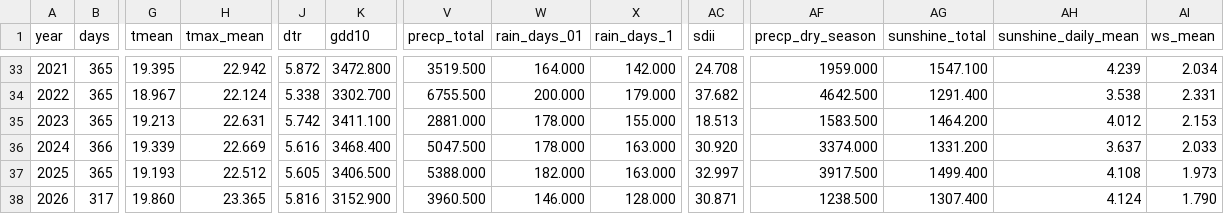
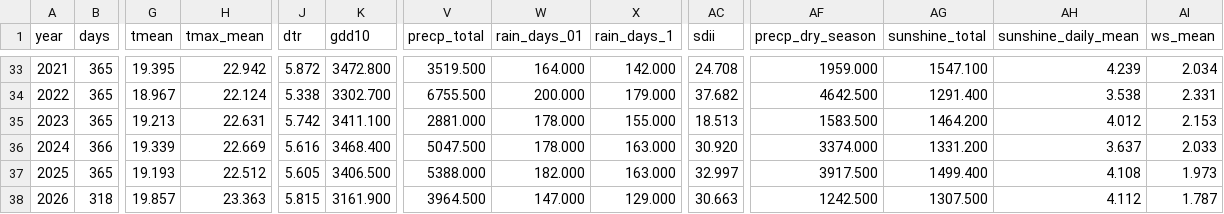
Before and after one commit to BunnyTailGra22/Five-Great-Elements, a CSV file: data/processed/466930_annual.csv, drawn as a sheet; only a part is shown, gaps mark what is left out; the diff covers the shown part only; the diff names each change by its address in the sheet, - before the commit and + after, or states it on an @@ line.

```diff
--- a/data/processed/466930_annual.csv
+++ b/data/processed/466930_annual.csv
-B38 (days): 317
+B38 (days): 318
-G38 (tmean): 19.860
+G38 (tmean): 19.857
-H38 (tmax_mean): 23.365
+H38 (tmax_mean): 23.363
-J38 (dtr): 5.816
+J38 (dtr): 5.815
-K38 (gdd10): 3152.900
+K38 (gdd10): 3161.900
-V38 (precp_total): 3960.500
+V38 (precp_total): 3964.500
-W38 (rain_days_01): 146.000
+W38 (rain_days_01): 147.000
-X38 (rain_days_1): 128.000
+X38 (rain_days_1): 129.000
-AC38 (sdii): 30.871
+AC38 (sdii): 30.663
-AF38 (precp_dry_season): 1238.500
+AF38 (precp_dry_season): 1242.500
-AG38 (sunshine_total): 1307.400
+AG38 (sunshine_total): 1307.500
-AH38 (sunshine_daily_mean): 4.124
+AH38 (sunshine_daily_mean): 4.112
-AI38 (ws_mean): 1.790
+AI38 (ws_mean): 1.787
```
Also changed, not shown: 1 edited cell elsewhere in this file, data/processed/82A750_annual.csv, data/processed/82A750_coverage.csv, 11 other files.
